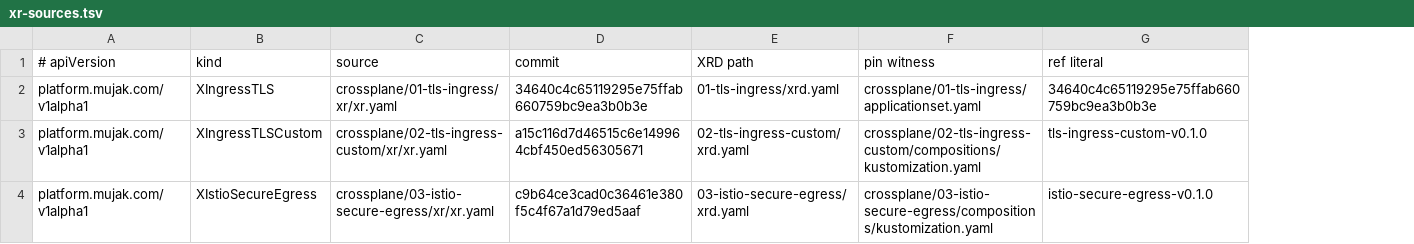
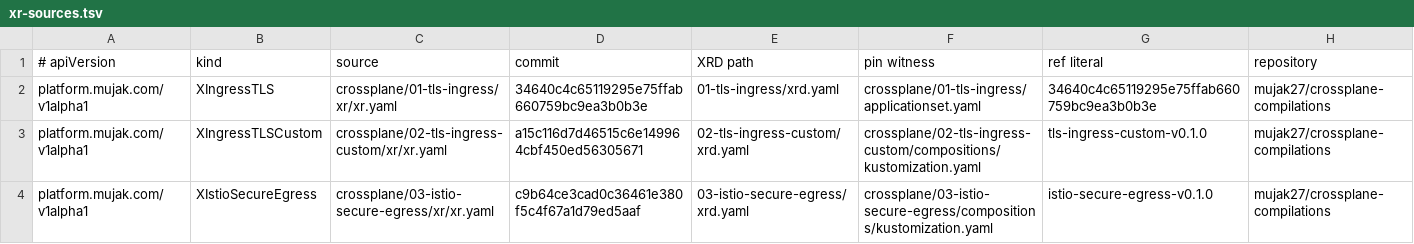
Before and after one commit to mujak27/k8s-crossplane, a TSV file: validation/xr-sources.tsv, drawn as a sheet; the diff names each change by its address in the sheet, - before the commit and + after, or states it on an @@ line.

Commit message:
Harden public manifest validation pipeline

```diff
--- a/validation/xr-sources.tsv
+++ b/validation/xr-sources.tsv
+column H (repository), rows 2-4: all mujak27/crossplane-compilations
```
Also changed, not shown: 7 other files.
